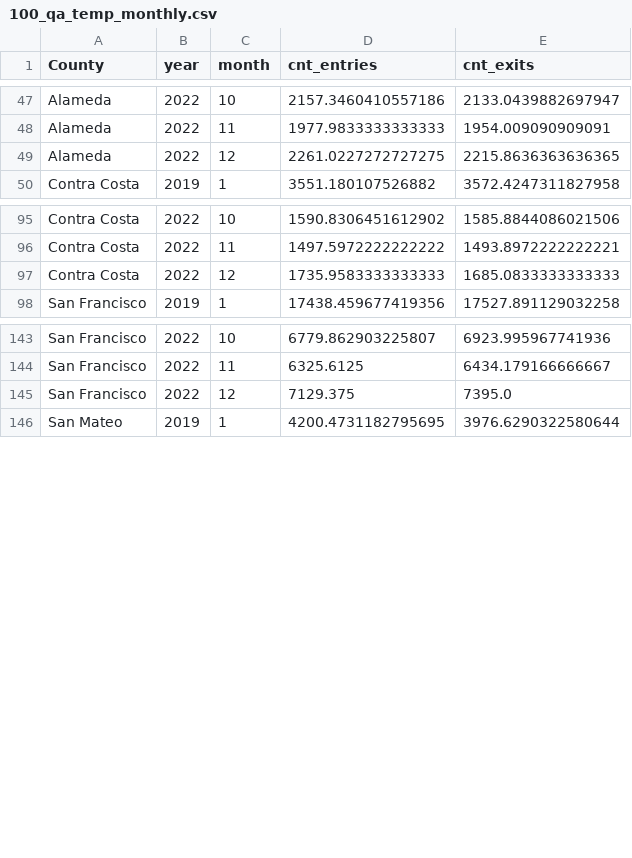
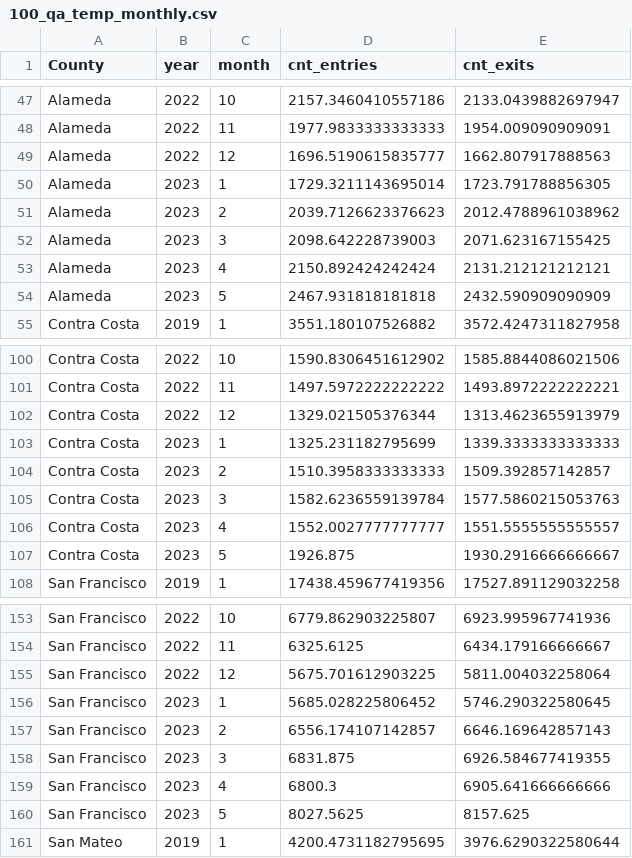
Before and after one commit to katldewitt/data_viz_covid_bart, a CSV file: 100_QA_files/100_qa_temp_monthly.csv, drawn as a sheet; only a part is shown, gaps mark what is left out; the diff covers the shown part only.

```diff
--- a/100_QA_files/100_qa_temp_monthly.csv
+++ b/100_QA_files/100_qa_temp_monthly.csv
@@ -48,3 +48,8 @@ Alameda,2022,10,2157.3460410557186,2133.0439882697947
 Alameda,2022,11,1977.9833333333333,1954.009090909091
-Alameda,2022,12,2261.0227272727275,2215.8636363636365
+Alameda,2022,12,1696.5190615835777,1662.807917888563
+Alameda,2023,1,1729.3211143695014,1723.791788856305
+Alameda,2023,2,2039.7126623376623,2012.4788961038962
+Alameda,2023,3,2098.642228739003,2071.623167155425
+Alameda,2023,4,2150.892424242424,2131.212121212121
+Alameda,2023,5,2467.931818181818,2432.590909090909
 Contra Costa,2019,1,3551.180107526882,3572.4247311827958
@@ -96,3 +101,8 @@ Contra Costa,2022,10,1590.8306451612902,1585.8844086021506
 Contra Costa,2022,11,1497.5972222222222,1493.8972222222221
-Contra Costa,2022,12,1735.9583333333333,1685.0833333333333
+Contra Costa,2022,12,1329.021505376344,1313.4623655913979
+Contra Costa,2023,1,1325.231182795699,1339.3333333333333
+Contra Costa,2023,2,1510.3958333333333,1509.392857142857
+Contra Costa,2023,3,1582.6236559139784,1577.5860215053763
+Contra Costa,2023,4,1552.0027777777777,1551.5555555555557
+Contra Costa,2023,5,1926.875,1930.2916666666667
 San Francisco,2019,1,17438.459677419356,17527.891129032258
@@ -144,3 +154,8 @@ San Francisco,2022,10,6779.862903225807,6923.995967741936
 San Francisco,2022,11,6325.6125,6434.179166666667
-San Francisco,2022,12,7129.375,7395.0
+San Francisco,2022,12,5675.701612903225,5811.004032258064
+San Francisco,2023,1,5685.028225806452,5746.290322580645
+San Francisco,2023,2,6556.174107142857,6646.169642857143
+San Francisco,2023,3,6831.875,6926.584677419355
+San Francisco,2023,4,6800.3,6905.641666666666
+San Francisco,2023,5,8027.5625,8157.625
 San Mateo,2019,1,4200.4731182795695,3976.6290322580644
```
Also changed, not shown: 10 added rows and 4 edited cells elsewhere in this file, 100_QA_files/100_qa_temp_yearly.csv, 100_QA_files/101_qa_na_vals.csv, 7 other files.
